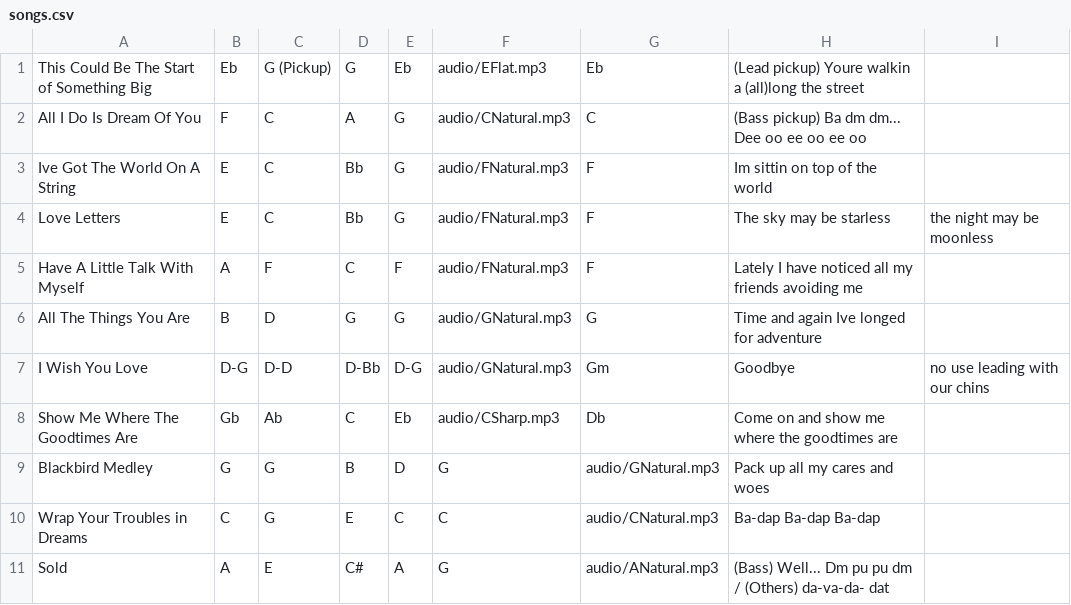
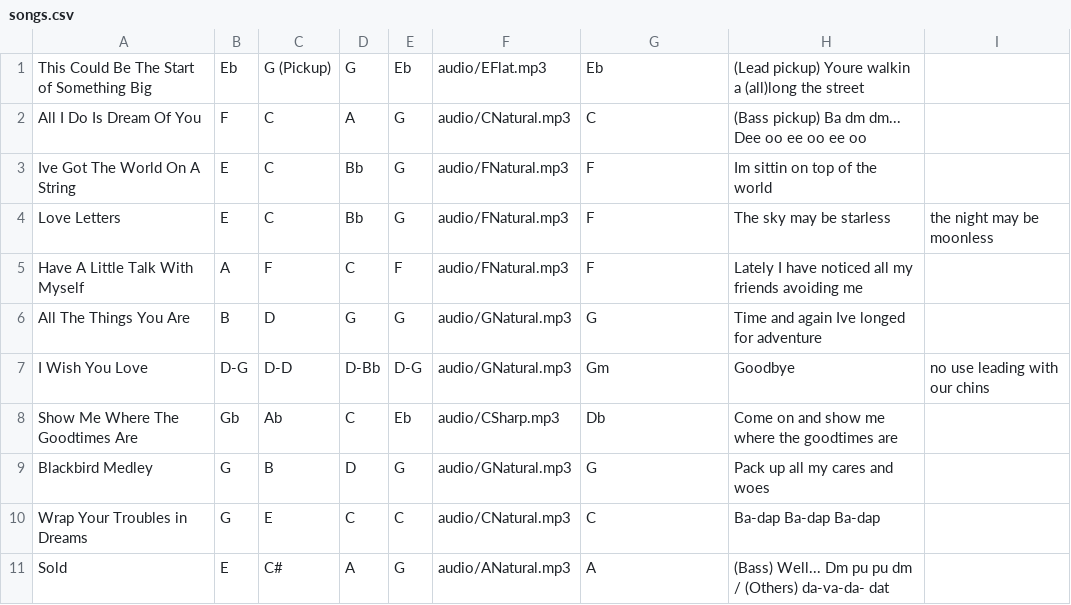
Before and after one commit to randomihb/randomihb.github.io, a CSV file: songs.csv, drawn as a sheet.

Commit message:
Change order to correct order for csv

```diff
--- a/songs.csv
+++ b/songs.csv
@@ -8,4 +8,4 @@ I Wish You Love,D-G,D-D,D-Bb,D-G,audio/GNatural.mp3,Gm,Goodbye,no use leading wi
 Show Me Where The Goodtimes Are,Gb,Ab,C,Eb,audio/CSharp.mp3,Db,Come on and show me where the goodtimes are
-Blackbird Medley,G,G,B,D,G,audio/GNatural.mp3,Pack up all my cares and woes
-Wrap Your Troubles in Dreams,C,G,E,C,C,audio/CNatural.mp3,Ba-dap Ba-dap Ba-dap
-Sold,A,E,C#,A,G,audio/ANatural.mp3,(Bass) Well... Dm pu pu dm / (Others) da-va-da- dat
+Blackbird Medley,G,B,D,G,audio/GNatural.mp3,G,Pack up all my cares and woes
+Wrap Your Troubles in Dreams,G,E,C,C,audio/CNatural.mp3,C,Ba-dap Ba-dap Ba-dap
+Sold,E,C#,A,G,audio/ANatural.mp3,A,(Bass) Well... Dm pu pu dm / (Others) da-va-da- dat
```
